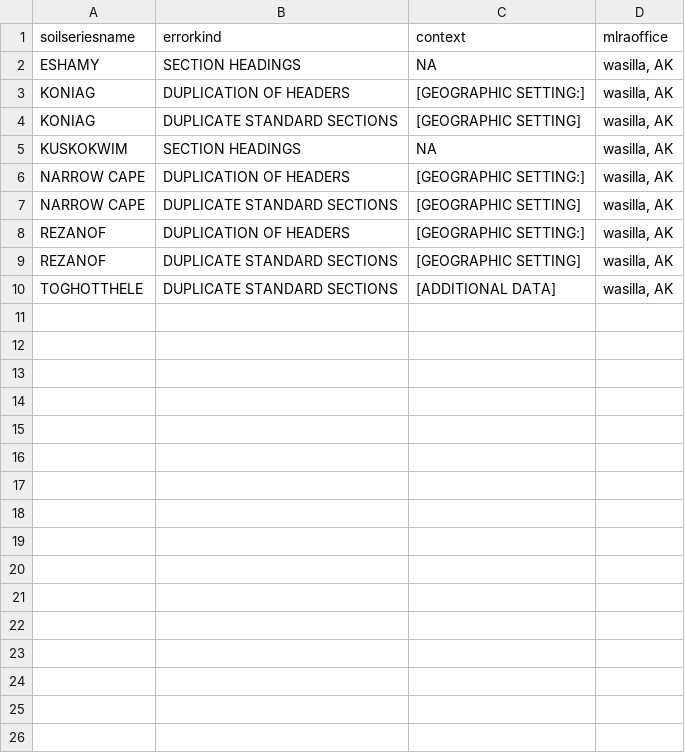
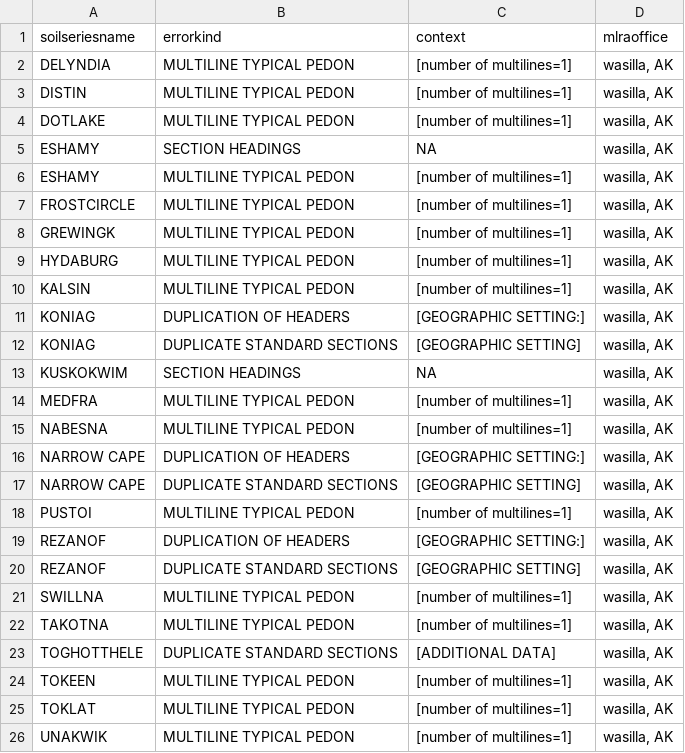
Before and after one commit to ncss-tech/SoilKnowledgeBase, a CSV file: inst/extdata/OSD-error-reporting/RO/wasilla-sections.csv, drawn as a sheet; the diff names each change by its address in the sheet, - before the commit and + after, or states it on an @@ line.

```diff
--- a/inst/extdata/OSD-error-reporting/RO/wasilla-sections.csv
+++ b/inst/extdata/OSD-error-reporting/RO/wasilla-sections.csv
+row 2: DELYNDIA | MULTILINE TYPICAL PEDON | [number of multilines=1] | wasilla, AK
+row 3: DISTIN | MULTILINE TYPICAL PEDON | [number of multilines=1] | wasilla, AK
+row 4: DOTLAKE | MULTILINE TYPICAL PEDON | [number of multilines=1] | wasilla, AK
+row 6: ESHAMY | MULTILINE TYPICAL PEDON | [number of multilines=1] | wasilla, AK
+row 7: FROSTCIRCLE | MULTILINE TYPICAL PEDON | [number of multilines=1] | wasilla, AK
+row 8: GREWINGK | MULTILINE TYPICAL PEDON | [number of multilines=1] | wasilla, AK
+row 9: HYDABURG | MULTILINE TYPICAL PEDON | [number of multilines=1] | wasilla, AK
+row 10: KALSIN | MULTILINE TYPICAL PEDON | [number of multilines=1] | wasilla, AK
+row 14: MEDFRA | MULTILINE TYPICAL PEDON | [number of multilines=1] | wasilla, AK
+row 15: NABESNA | MULTILINE TYPICAL PEDON | [number of multilines=1] | wasilla, AK
+row 18: PUSTOI | MULTILINE TYPICAL PEDON | [number of multilines=1] | wasilla, AK
+row 21: SWILLNA | MULTILINE TYPICAL PEDON | [number of multilines=1] | wasilla, AK
+row 22: TAKOTNA | MULTILINE TYPICAL PEDON | [number of multilines=1] | wasilla, AK
+row 24: TOKEEN | MULTILINE TYPICAL PEDON | [number of multilines=1] | wasilla, AK
+row 25: TOKLAT | MULTILINE TYPICAL PEDON | [number of multilines=1] | wasilla, AK
+row 26: UNAKWIK | MULTILINE TYPICAL PEDON | [number of multilines=1] | wasilla, AK
```
Also changed, not shown: inst/extdata/OSD-error-reporting/RO/auburn-sections.csv, inst/extdata/OSD-error-reporting/RO/morgantown-sections.csv, 28 other files.
